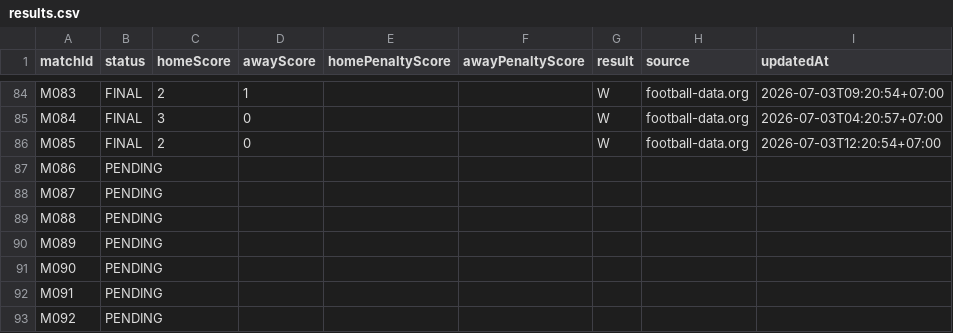
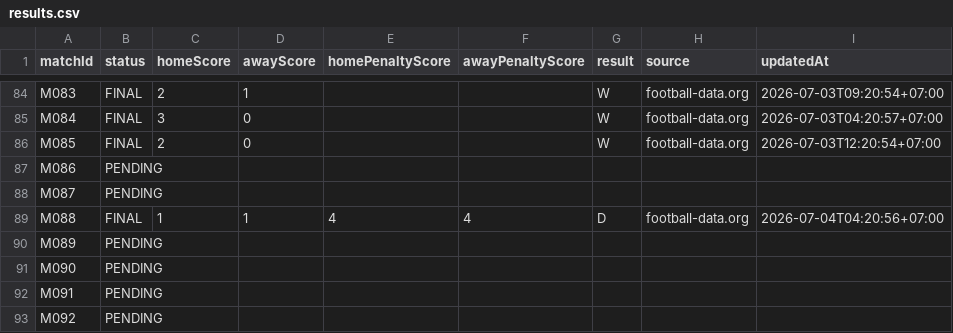
Before and after one commit to abdulR1806/bss-worldcup-2026, a CSV file: data/results.csv, drawn as a sheet; only a part is shown, gaps mark what is left out.

```diff
--- a/data/results.csv
+++ b/data/results.csv
@@ -88,3 +88,3 @@ M086,PENDING,,,,,,,
 M087,PENDING,,,,,,,
-M088,PENDING,,,,,,,
+M088,FINAL,1,1,4,4,D,football-data.org,2026-07-04T04:20:56+07:00
 M089,PENDING,,,,,,,
```
Also changed, not shown: 1 other file.
